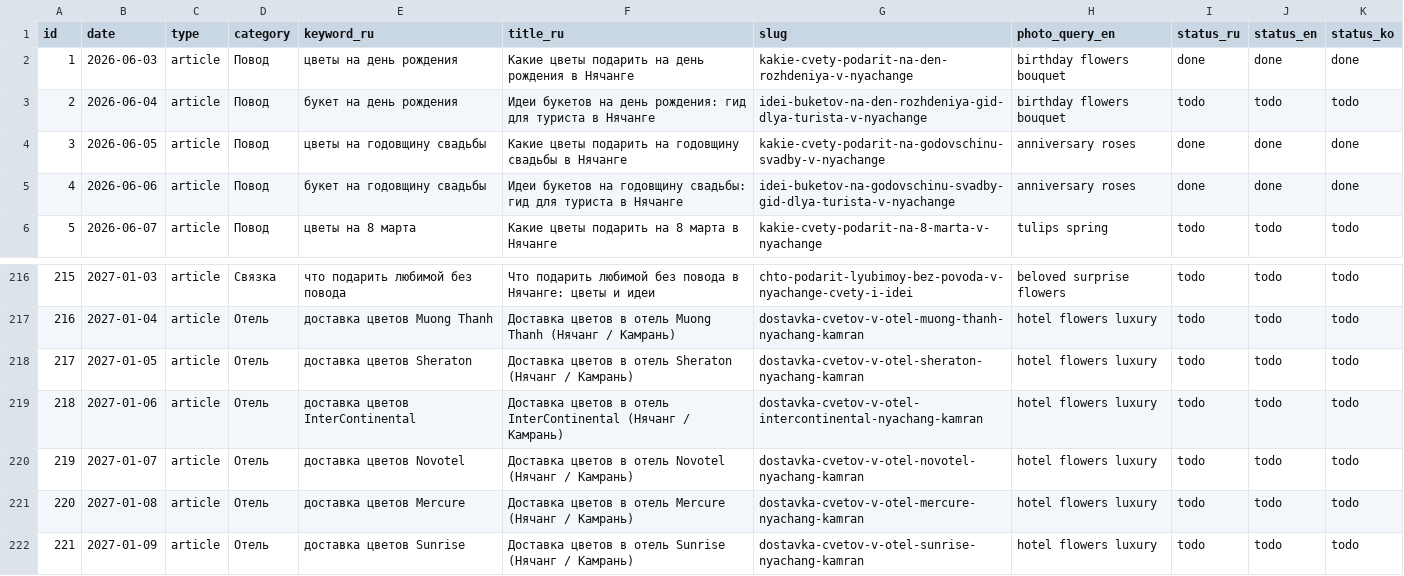
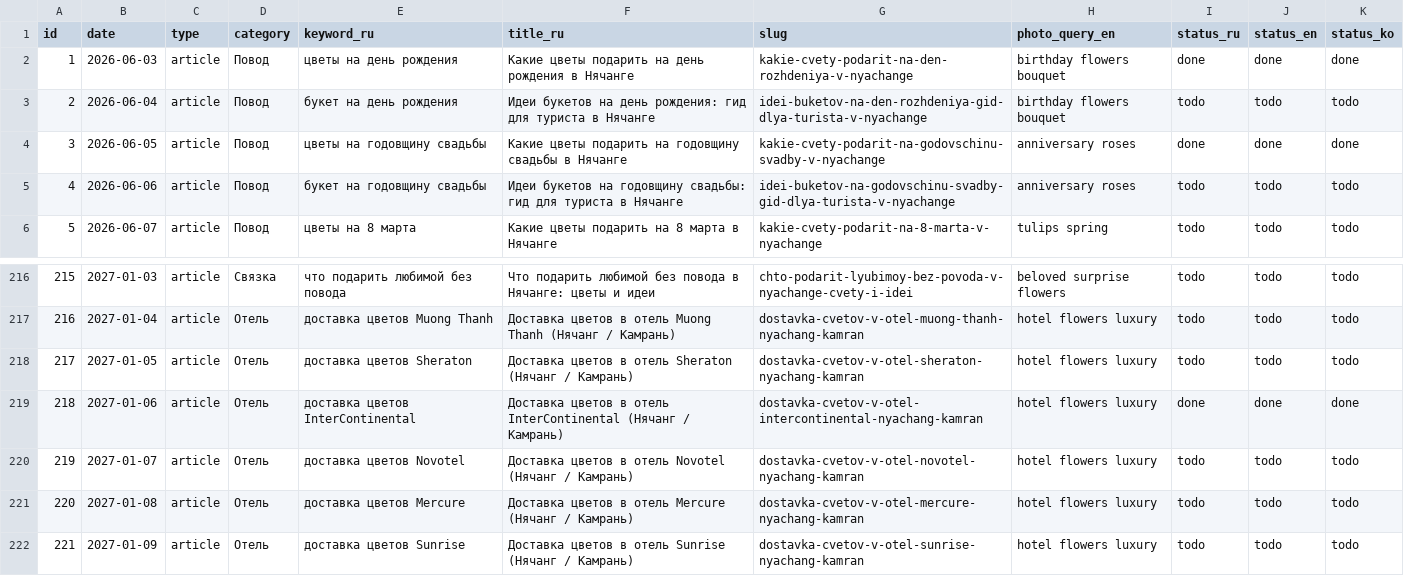
Before and after one commit to olegbabaskinam-dotcom/flowersnhatrang, a CSV file: seo/registry.csv, drawn as a sheet; only a part is shown, gaps mark what is left out.

```diff
--- a/seo/registry.csv
+++ b/seo/registry.csv
@@ -4,3 +4,3 @@ id,date,type,category,keyword_ru,title_ru,slug,photo_query_en,status_ru,status_e
 3,2026-06-05,article,Повод,цветы на годовщину свадьбы,Какие цветы подарить на годовщину свадьбы в Нячанге,kakie-cvety-podarit-na-godovschinu-svadby-v-nyachange,anniversary roses,done,done,done
-4,2026-06-06,article,Повод,букет на годовщину свадьбы,Идеи букетов на годовщину свадьбы: гид для туриста в Нячанге,idei-buketov-na-godovschinu-svadby-gid-dlya-turista-v-nyachange,anniversary roses,done,done,done
+4,2026-06-06,article,Повод,букет на годовщину свадьбы,Идеи букетов на годовщину свадьбы: гид для туриста в Нячанге,idei-buketov-na-godovschinu-svadby-gid-dlya-turista-v-nyachange,anniversary roses,todo,todo,todo
 5,2026-06-07,article,Повод,цветы на 8 марта,Какие цветы подарить на 8 марта в Нячанге,kakie-cvety-podarit-na-8-marta-v-nyachange,tulips spring,todo,todo,todo
@@ -218,3 +218,3 @@ id,date,type,category,keyword_ru,title_ru,slug,photo_query_en,status_ru,status_e
 217,2027-01-05,article,Отель,доставка цветов Sheraton,Доставка цветов в отель Sheraton (Нячанг / Камрань),dostavka-cvetov-v-otel-sheraton-nyachang-kamran,hotel flowers luxury,todo,todo,todo
-218,2027-01-06,article,Отель,доставка цветов InterContinental,Доставка цветов в отель InterContinental (Нячанг / Камрань),dostavka-cvetov-v-otel-intercontinental-nyachang-kamran,hotel flowers luxury,todo,todo,todo
+218,2027-01-06,article,Отель,доставка цветов InterContinental,Доставка цветов в отель InterContinental (Нячанг / Камрань),dostavka-cvetov-v-otel-intercontinental-nyachang-kamran,hotel flowers luxury,done,done,done
 219,2027-01-07,article,Отель,доставка цветов Novotel,Доставка цветов в отель Novotel (Нячанг / Камрань),dostavka-cvetov-v-otel-novotel-nyachang-kamran,hotel flowers luxury,todo,todo,todo
```
Also changed, not shown: 12 other files.
